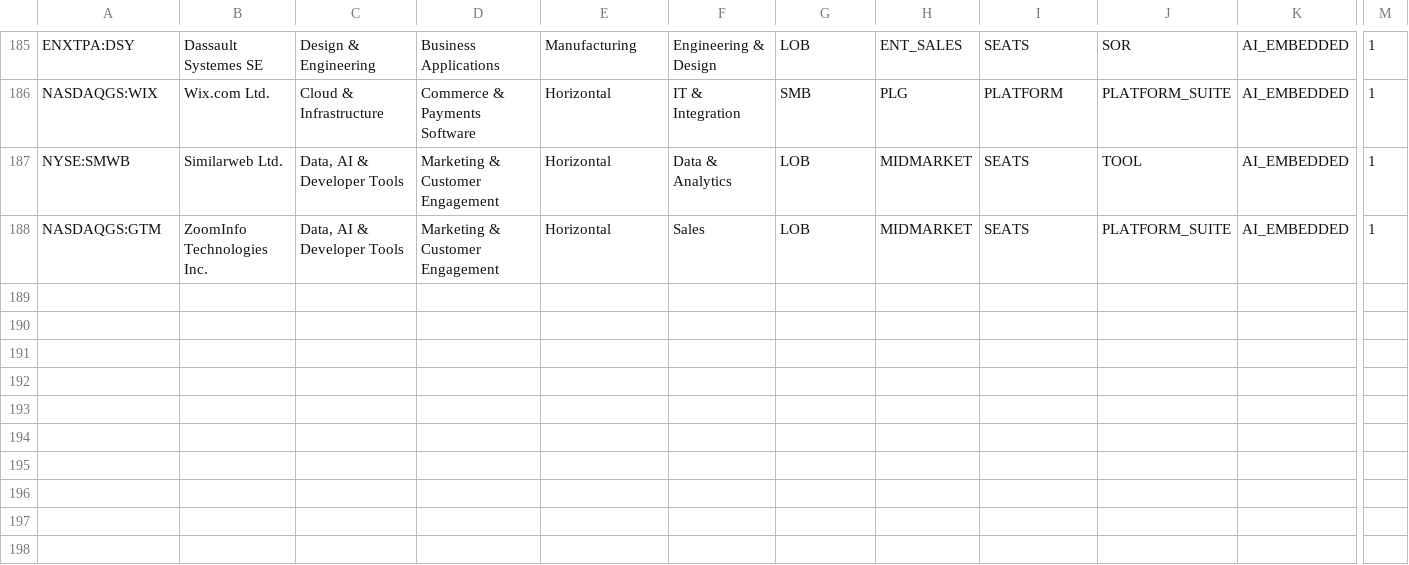
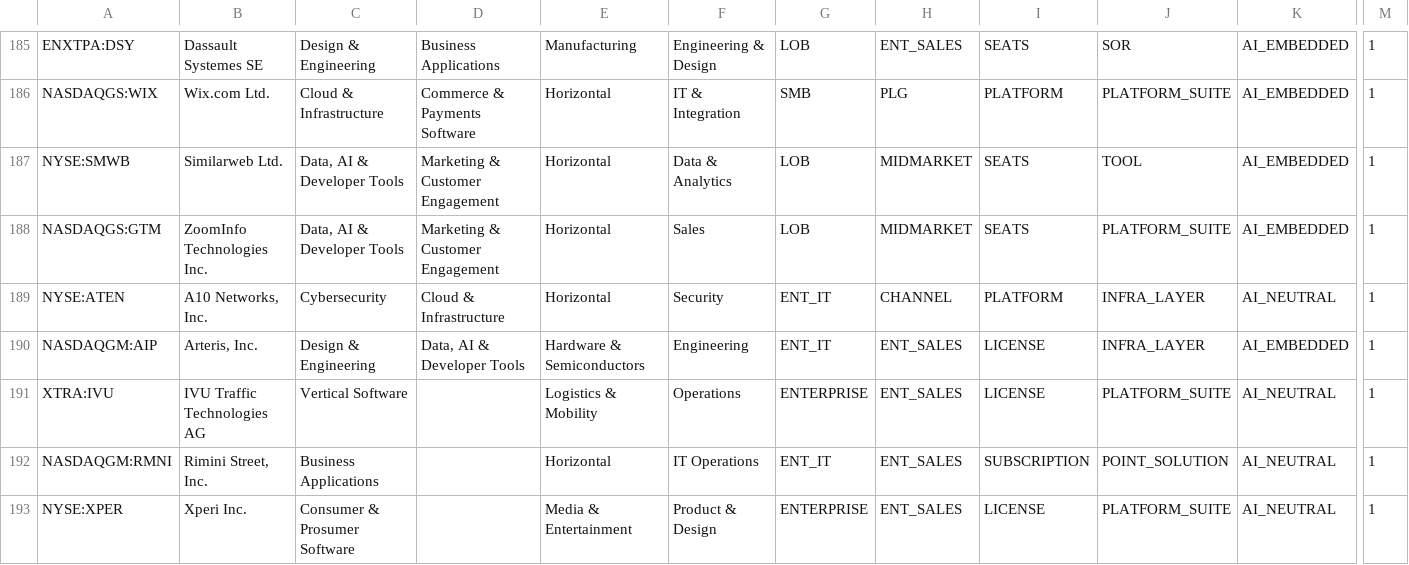
Before and after one commit to DaniilRybak-code/fairway-valuation, a CSV file: data/peers-software-tags.csv, drawn as a sheet; only a part is shown, gaps mark what is left out; rows hold the shown columns only; the diff names each change by its address in the sheet, - before the commit and + after, or states it on an @@ line.

```diff
--- a/data/peers-software-tags.csv
+++ b/data/peers-software-tags.csv
+row 189: NYSE:ATEN | A10 Networks, Inc. | Cybersecurity | Cloud & Infrastructure | Horizontal | Security | ENT_IT | CHANNEL | PLATFORM | INFRA_LAYER | AI_NEUTRAL | 1
+row 190: NASDAQGM:AIP | Arteris, Inc. | Design & Engineering | Data, AI & Developer Tools | Hardware & Semiconductors | Engineering | ENT_IT | ENT_SALES | LICENSE | INFRA_LAYER | AI_EMBEDDED | 1
+row 191: XTRA:IVU | IVU Traffic Technologies AG | Vertical Software |  | Logistics & Mobility | Operations | ENTERPRISE | ENT_SALES | LICENSE | PLATFORM_SUITE | AI_NEUTRAL | 1
+row 192: NASDAQGM:RMNI | Rimini Street, Inc. | Business Applications |  | Horizontal | IT Operations | ENT_IT | ENT_SALES | SUBSCRIPTION | POINT_SOLUTION | AI_NEUTRAL | 1
+row 193: NYSE:XPER | Xperi Inc. | Consumer & Prosumer Software |  | Media & Entertainment | Product & Design | ENTERPRISE | ENT_SALES | LICENSE | PLATFORM_SUITE | AI_NEUTRAL | 1
```
Also changed, not shown: data/peers-software.csv, 11 other files.
